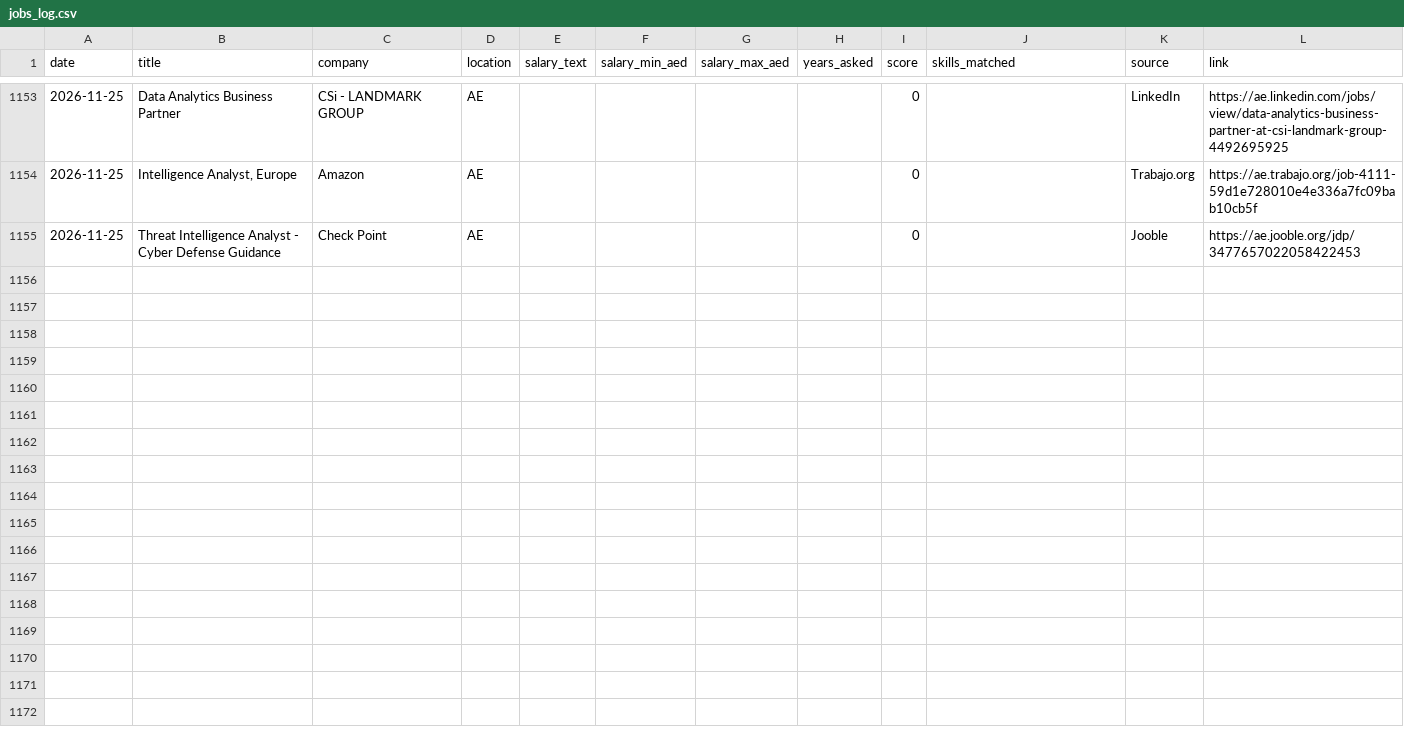
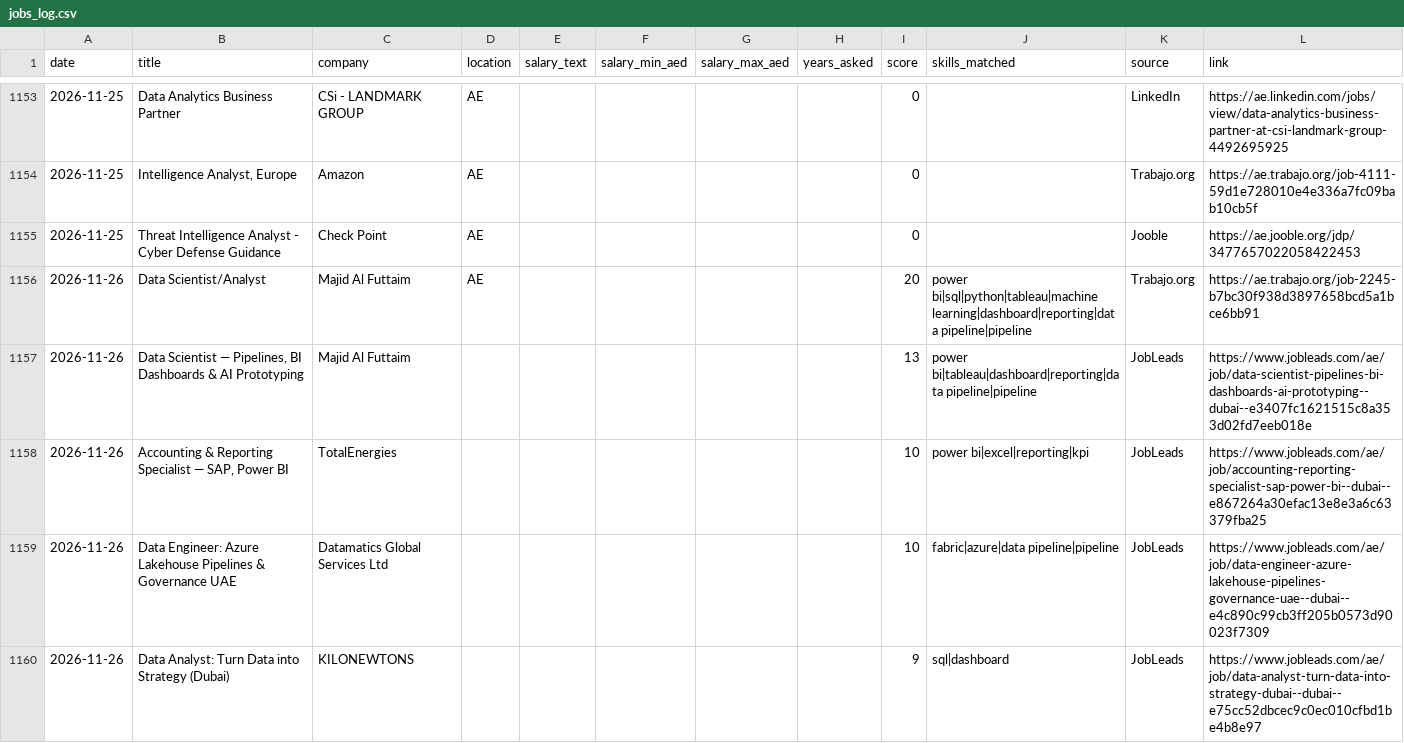
Before and after one commit to mahammadsarfraz575/dubai-jobs, a CSV file: jobs_log.csv, drawn as a sheet; only a part is shown, gaps mark what is left out; the diff covers the shown part only.

```diff
--- a/jobs_log.csv
+++ b/jobs_log.csv
@@ -1155 +1155,6 @@ date,title,company,location,salary_text,salary_min_aed,salary_max_aed,years_aske
 2026-11-25,Threat Intelligence Analyst - Cyber Defense Guidance,Check Point,AE,,,,,0,,Jooble,https://ae.jooble.org/jdp/3477657022058422453
+2026-11-26,Data Scientist/Analyst,Majid Al Futtaim,AE,,,,,20,power bi|sql|python|tableau|machine learning|dashboard|reporting|data pipeline|pipeline,Trabajo.org,https://ae.trabajo.org/job-2245-b7bc30f938d3897658bcd5a1bce6bb91
+2026-11-26,"Data Scientist — Pipelines, BI Dashboards & AI Prototyping",Majid Al Futtaim,,,,,,13,power bi|tableau|dashboard|reporting|data pipeline|pipeline,JobLeads,https://www.jobleads.com/ae/job/data-scientist-pipelines-bi-dashboards-ai-prototyping--dubai--e3407fc1621515c8a353d02fd7eeb018e
+2026-11-26,"Accounting & Reporting Specialist — SAP, Power BI",TotalEnergies,,,,,,10,power bi|excel|reporting|kpi,JobLeads,https://www.jobleads.com/ae/job/accounting-reporting-specialist-sap-power-bi--dubai--e867264a30efac13e8e3a6c63379fba25
+2026-11-26,Data Engineer: Azure Lakehouse Pipelines & Governance UAE,Datamatics Global Services Ltd,,,,,,10,fabric|azure|data pipeline|pipeline,JobLeads,https://www.jobleads.com/ae/job/data-engineer-azure-lakehouse-pipelines-governance-uae--dubai--e4c890c99cb3ff205b0573d90023f7309
+2026-11-26,Data Analyst: Turn Data into Strategy (Dubai),KILONEWTONS,,,,,,9,sql|dashboard,JobLeads,https://www.jobleads.com/ae/job/data-analyst-turn-data-into-strategy-dubai--dubai--e75cc52dbcec9c0ec010cfbd1be4b8e97
```
Also changed, not shown: 23 added rows elsewhere in this file, 1 other file.
